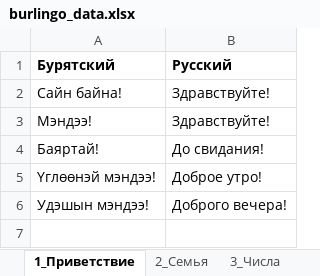
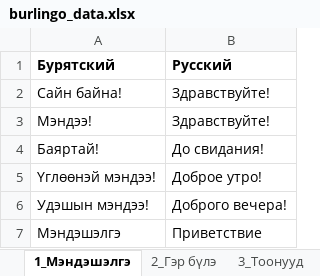
Before and after one commit to lidashels/Burlingo, an Excel workbook: data/burlingo_data.xlsx, sheet 1_Мэндэшэлгэ, drawn as a sheet; values as stored, in another font and other column widths than the file's, no borders; the diff names each change by its address in the sheet, - before the commit and + after, or states it on an @@ line.

```diff
--- a/data/burlingo_data.xlsx (sheet 1_Мэндэшэлгэ)
+++ b/data/burlingo_data.xlsx (sheet 1_Мэндэшэлгэ)
-sheet tab: 1_Приветствие
+sheet tab: 1_Мэндэшэлгэ
-sheet tab: 2_Семья
+sheet tab: 2_Гэр бүлэ
-sheet tab: 3_Числа
+sheet tab: 3_Тоонууд
+row 7: Мэндэшэлгэ | Приветствие
```
Also changed, not shown: sheet 5_Эдеэн, sheet 2_Гэр бүлэ, sheet 3_Тоонууд, sheet 4_ Үнгэнүүд, sheet 6_Амитад, other sheet tabs.
